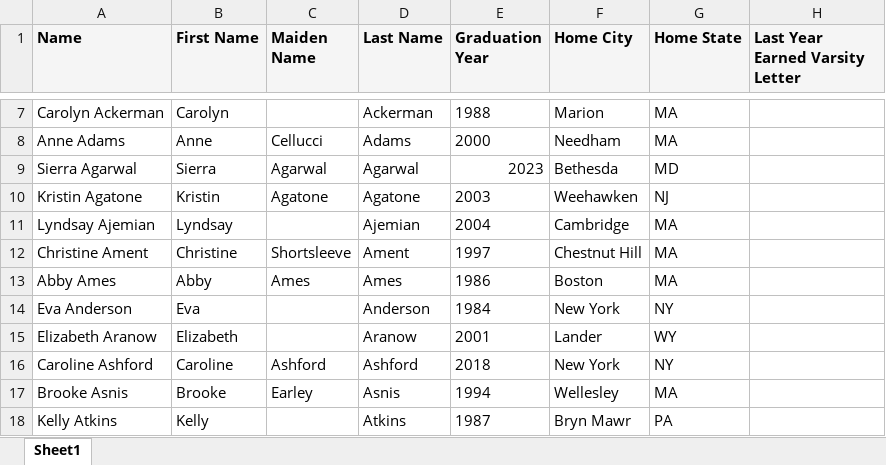
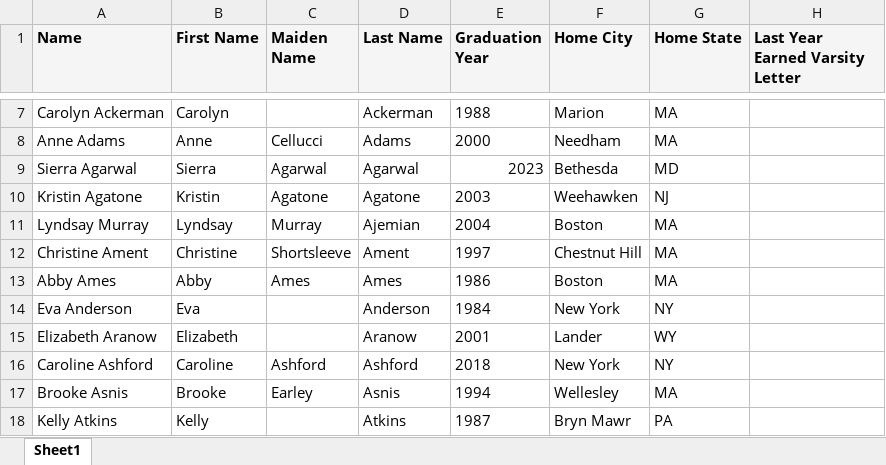
Before and after one commit to garotondo/WLAX_Directory, an Excel workbook: directory_app/FoHL_ALumnae_List_10.3.19_final.xlsx, sheet Sheet1, drawn as a sheet; only a part is shown, gaps mark what is left out; values as stored, in another font and other column widths than the file's, no borders; the diff names each change by its address in the sheet, - before the commit and + after, or states it on an @@ line.

```diff
--- a/directory_app/FoHL_ALumnae_List_10.3.19_final.xlsx (sheet Sheet1)
+++ b/directory_app/FoHL_ALumnae_List_10.3.19_final.xlsx (sheet Sheet1)
-A11 (Name): Lyndsay Ajemian
+A11 (Name): Lyndsay Murray
-C11 (Maiden Name): (empty)
+C11 (Maiden Name): Murray
-F11 (Home City): Cambridge
+F11 (Home City): Boston
```
Also changed, not shown: directory_app/WLAX_LETTERWINNER_DATA_complete.xlsx, 2 other files.
